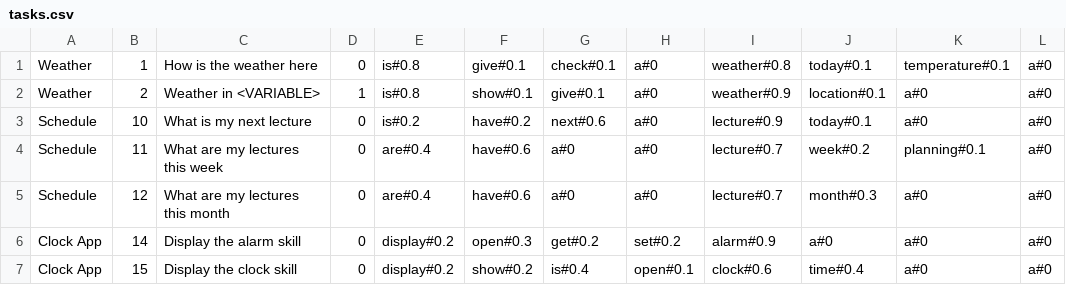
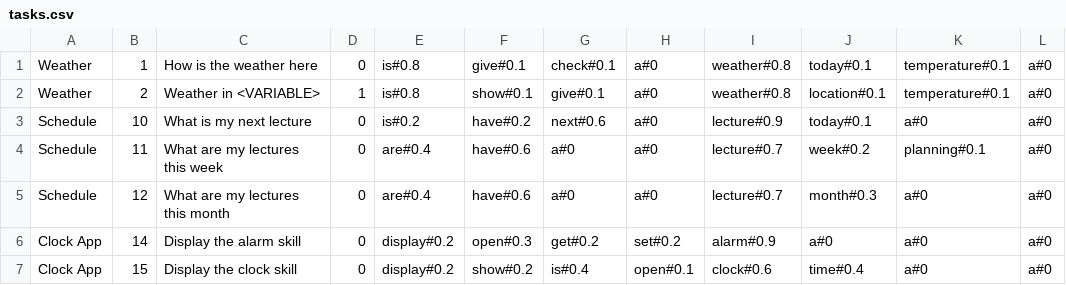
Before and after one commit to JanSuper/Project2-2, a CSV file: src/DataBase/tasks.csv, drawn as a sheet; only a part is shown.

```diff
--- a/src/DataBase/tasks.csv
+++ b/src/DataBase/tasks.csv
@@ -1,3 +1,3 @@
 Weather,1,How is the weather here,0,is#0.8,give#0.1,check#0.1,a#0,weather#0.8,today#0.1,temperature#0.1,a#0
-Weather,2,Weather in <VARIABLE>,1,is#0.8,show#0.1,give#0.1,a#0,weather#0.9,location#0.1,a#0,a#0
+Weather,2,Weather in <VARIABLE>,1,is#0.8,show#0.1,give#0.1,a#0,weather#0.8,location#0.1,temperature#0.1,a#0
 Schedule,10,What is my next lecture,0,is#0.2,have#0.2,next#0.6,a#0,lecture#0.9,today#0.1,a#0,a#0
```
Also changed, not shown: 4 other files.
